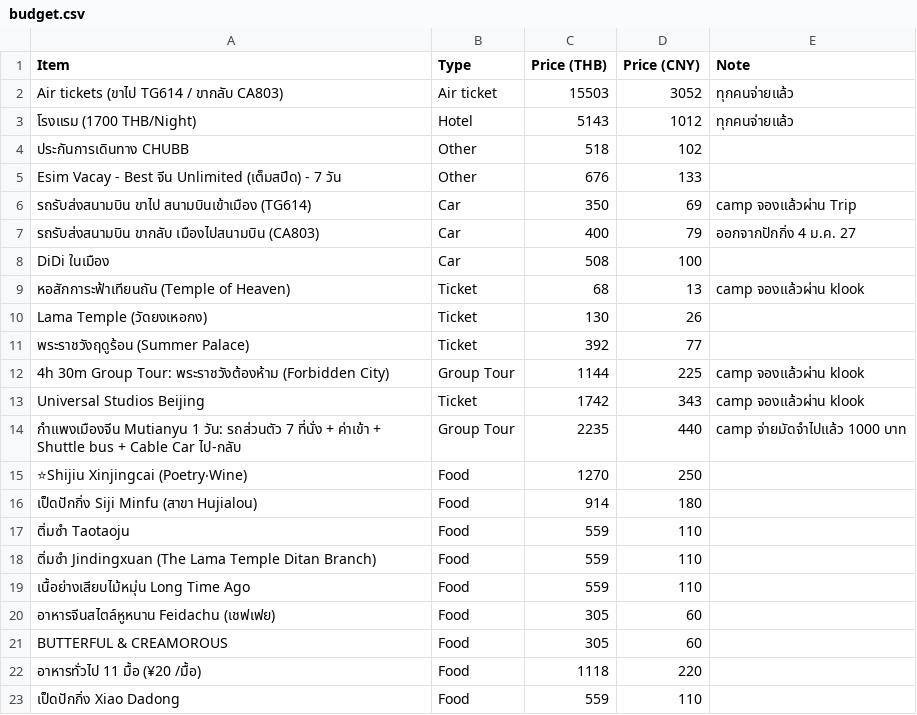
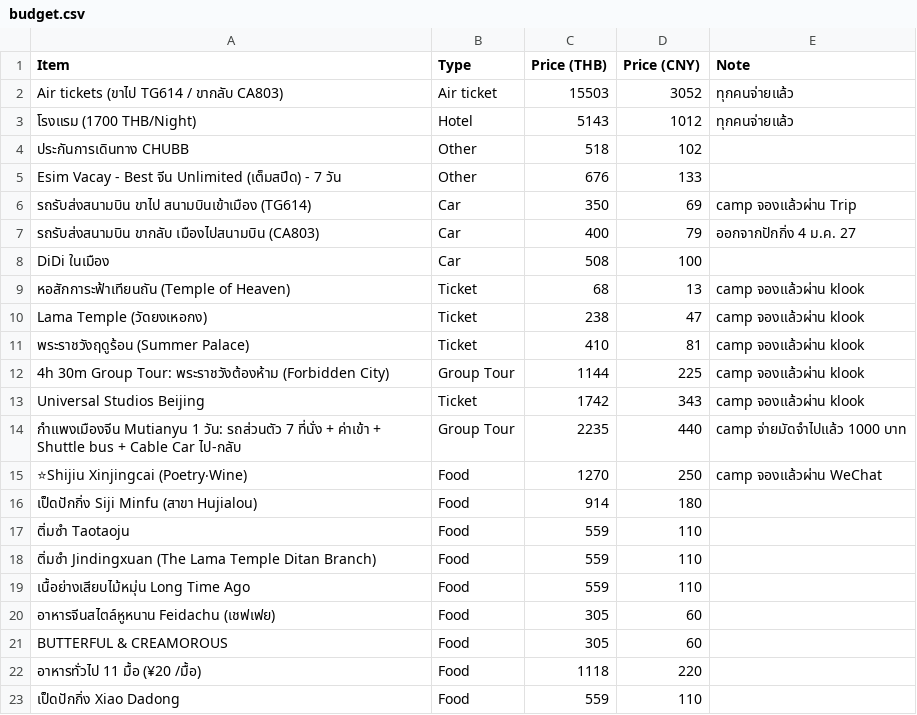
Before and after one commit to asamaliammukda-ux/beijing2026, a CSV file: data/budget.csv, drawn as a sheet.

```diff
--- a/data/budget.csv
+++ b/data/budget.csv
@@ -9,4 +9,4 @@ DiDi ในเมือง,Car,508,100,
 หอสักการะฟ้าเทียนถัน (Temple of Heaven),Ticket,68,13,camp จองแล้วผ่าน klook
-Lama Temple (วัดยงเหอกง),Ticket,130,26,
-พระราชวังฤดูร้อน (Summer Palace),Ticket,392,77,
+Lama Temple (วัดยงเหอกง),Ticket,238,47,camp จองแล้วผ่าน klook
+พระราชวังฤดูร้อน (Summer Palace),Ticket,410,81,camp จองแล้วผ่าน klook
 4h 30m Group Tour: พระราชวังต้องห้าม (Forbidden City),Group Tour,1144,225,camp จองแล้วผ่าน klook
@@ -14,3 +14,3 @@ Universal Studios Beijing,Ticket,1742,343,camp จองแล้วผ่าน
 กำแพงเมืองจีน Mutianyu 1 วัน: รถส่วนตัว 7 ที่นั่ง + ค่าเข้า + Shuttle bus + Cable Car ไป-กลับ,Group Tour,2235,440,camp จ่ายมัดจำไปแล้ว 1000 บาท
-⭐Shijiu Xinjingcai (Poetry‧Wine),Food,1270,250,
+⭐Shijiu Xinjingcai (Poetry‧Wine),Food,1270,250,camp จองแล้วผ่าน WeChat
 เป็ดปักกิ่ง Siji Minfu (สาขา Hujialou),Food,914,180,
```
Also changed, not shown: 1 other file.
